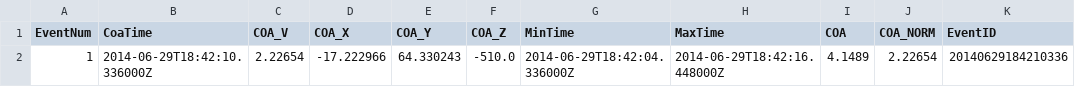
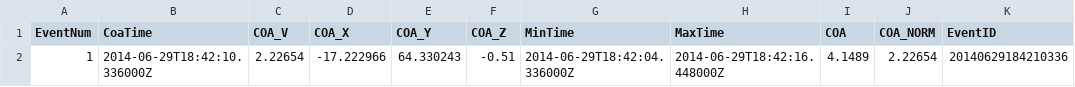
Before and after one commit to QuakeMigrate/QuakeMigrate, a CSV file: examples/benchmarks/Icequake_Iceland/example_run_2014_180_TriggeredEvents.csv, drawn as a sheet.

Commit message:
chore: Update benchmarks
Update benchmarks to reflect the changes to the Iceland icequake
example in 2e51692.

Note: An as-of-yet unconsidered effect of changing from 'm' -> 'km' is
      how the X/Y/Z positions of the coalescence are scaled for compression.
      The additional factor of 10e3 has not been balanced. Should probably
      do this!

```diff
--- a/examples/benchmarks/Icequake_Iceland/example_run_2014_180_TriggeredEvents.csv
+++ b/examples/benchmarks/Icequake_Iceland/example_run_2014_180_TriggeredEvents.csv
@@ -1,2 +1,2 @@
 EventNum,CoaTime,COA_V,COA_X,COA_Y,COA_Z,MinTime,MaxTime,COA,COA_NORM,EventID
-1,2014-06-29T18:42:10.336000Z,2.22654,-17.222966,64.330243,-510.0,2014-06-29T18:42:04.336000Z,2014-06-29T18:42:16.448000Z,4.1489,2.22654,20140629184210336
+1,2014-06-29T18:42:10.336000Z,2.22654,-17.222966,64.330243,-0.51,2014-06-29T18:42:04.336000Z,2014-06-29T18:42:16.448000Z,4.1489,2.22654,20140629184210336
```
Also changed, not shown: 3 other files.
